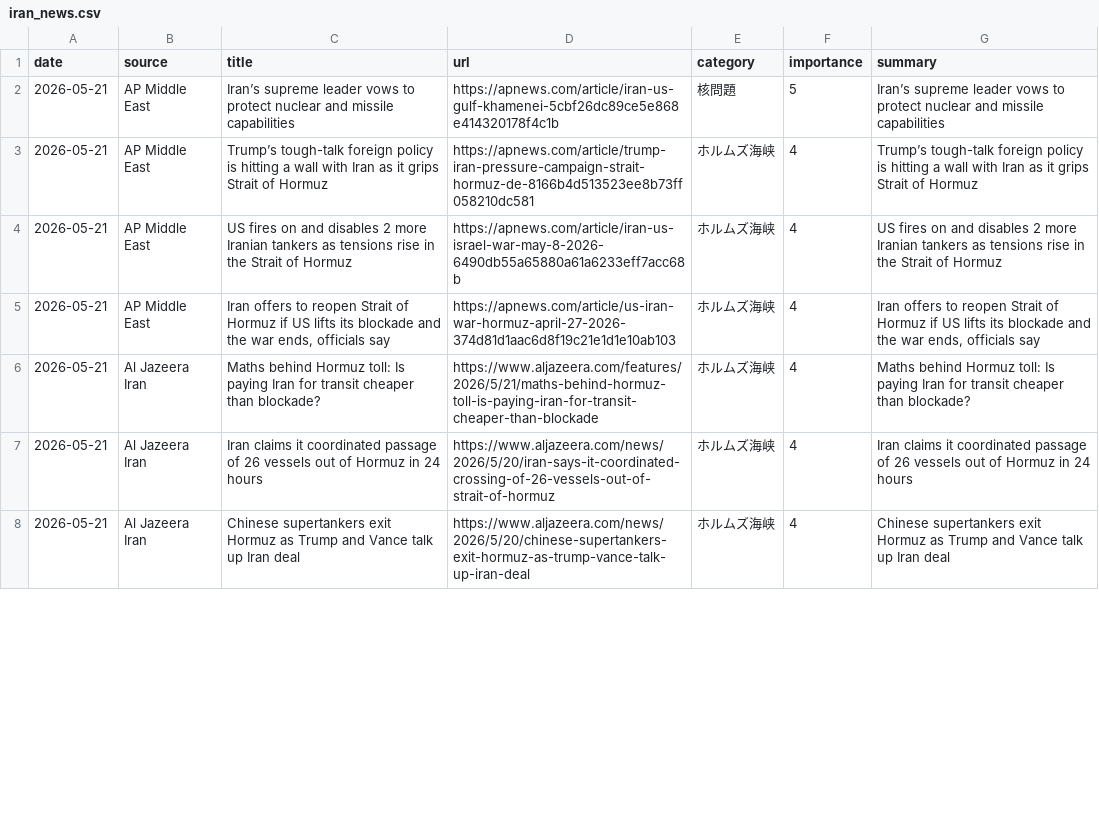
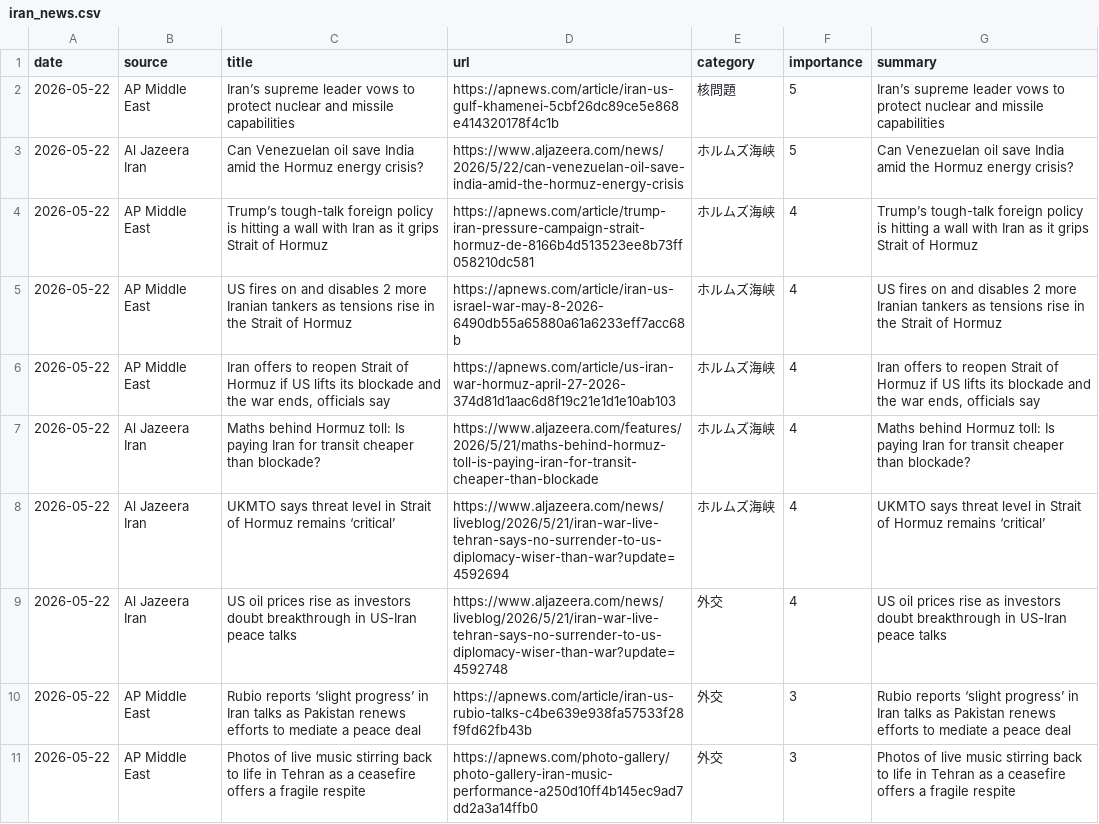
Before and after one commit to naka3-14/i-news, a CSV file: data/iran_news.csv, drawn as a sheet; only a part is shown; the diff covers the shown part only.

```diff
--- a/data/iran_news.csv
+++ b/data/iran_news.csv
@@ -1,8 +1,11 @@
 date,source,title,url,category,importance,summary
-2026-05-21,AP Middle East,Iran’s supreme leader vows to protect nuclear and missile capabilities,https://apnews.com/article/iran-us-gulf-khamenei-5cbf26dc89ce5e868e414320178f4c1b,核問題,5,Iran’s supreme leader vows to protect nuclear and missile capabilities
-2026-05-21,AP Middle East,Trump’s tough-talk foreign policy is hitting a wall with Iran as it grips Strait of Hormuz,https://apnews.com/article/trump-iran-pressure-campaign-strait-hormuz-de-8166b4d513523ee8b73ff058210dc581,ホルムズ海峡,4,Trump’s tough-talk foreign policy is hitting a wall with Iran as it grips Strait of Hormuz
-2026-05-21,AP Middle East,US fires on and disables 2 more Iranian tankers as tensions rise in the Strait of Hormuz,https://apnews.com/article/iran-us-israel-war-may-8-2026-6490db55a65880a61a6233eff7acc68b,ホルムズ海峡,4,US fires on and disables 2 more Iranian tankers as tensions rise in the Strait of Hormuz
-2026-05-21,AP Middle East,"Iran offers to reopen Strait of Hormuz if US lifts its blockade and the war ends, officials say",https://apnews.com/article/us-iran-war-hormuz-april-27-2026-374d81d1aac6d8f19c21e1d1e10ab103,ホルムズ海峡,4,"Iran offers to reopen Strait of Hormuz if US lifts its blockade and the war ends, officials say"
-2026-05-21,Al Jazeera Iran,Maths behind Hormuz toll: Is paying Iran for transit cheaper than blockade?,https://www.aljazeera.com/features/2026/5/21/maths-behind-hormuz-toll-is-paying-iran-for-transit-cheaper-than-blockade,ホルムズ海峡,4,Maths behind Hormuz toll: Is paying Iran for transit cheaper than blockade?
-2026-05-21,Al Jazeera Iran,Iran claims it coordinated passage of 26 vessels out of Hormuz in 24 hours,https://www.aljazeera.com/news/2026/5/20/iran-says-it-coordinated-crossing-of-26-vessels-out-of-strait-of-hormuz,ホルムズ海峡,4,Iran claims it coordinated passage of 26 vessels out of Hormuz in 24 hours
-2026-05-21,Al Jazeera Iran,Chinese supertankers exit Hormuz as Trump and Vance talk up Iran deal,https://www.aljazeera.com/news/2026/5/20/chinese-supertankers-exit-hormuz-as-trump-vance-talk-up-iran-deal,ホルムズ海峡,4,Chinese supertankers exit Hormuz as Trump and Vance talk up Iran deal
+2026-05-22,AP Middle East,Iran’s supreme leader vows to protect nuclear and missile capabilities,https://apnews.com/article/iran-us-gulf-khamenei-5cbf26dc89ce5e868e414320178f4c1b,核問題,5,Iran’s supreme leader vows to protect nuclear and missile capabilities
+2026-05-22,Al Jazeera Iran,Can Venezuelan oil save India amid the Hormuz energy crisis?,https://www.aljazeera.com/news/2026/5/22/can-venezuelan-oil-save-india-amid-the-hormuz-energy-crisis,ホルムズ海峡,5,Can Venezuelan oil save India amid the Hormuz energy crisis?
+2026-05-22,AP Middle East,Trump’s tough-talk foreign policy is hitting a wall with Iran as it grips Strait of Hormuz,https://apnews.com/article/trump-iran-pressure-campaign-strait-hormuz-de-8166b4d513523ee8b73ff058210dc581,ホルムズ海峡,4,Trump’s tough-talk foreign policy is hitting a wall with Iran as it grips Strait of Hormuz
+2026-05-22,AP Middle East,US fires on and disables 2 more Iranian tankers as tensions rise in the Strait of Hormuz,https://apnews.com/article/iran-us-israel-war-may-8-2026-6490db55a65880a61a6233eff7acc68b,ホルムズ海峡,4,US fires on and disables 2 more Iranian tankers as tensions rise in the Strait of Hormuz
+2026-05-22,AP Middle East,"Iran offers to reopen Strait of Hormuz if US lifts its blockade and the war ends, officials say",https://apnews.com/article/us-iran-war-hormuz-april-27-2026-374d81d1aac6d8f19c21e1d1e10ab103,ホルムズ海峡,4,"Iran offers to reopen Strait of Hormuz if US lifts its blockade and the war ends, officials say"
+2026-05-22,Al Jazeera Iran,Maths behind Hormuz toll: Is paying Iran for transit cheaper than blockade?,https://www.aljazeera.com/features/2026/5/21/maths-behind-hormuz-toll-is-paying-iran-for-transit-cheaper-than-blockade,ホルムズ海峡,4,Maths behind Hormuz toll: Is paying Iran for transit cheaper than blockade?
+2026-05-22,Al Jazeera Iran,UKMTO says threat level in Strait of Hormuz remains ‘critical’,https://www.aljazeera.com/news/liveblog/2026/5/21/iran-war-live-tehran-says-no-surrender-to-us-diplomacy-wiser-than-war?update=4592694,ホルムズ海峡,4,UKMTO says threat level in Strait of Hormuz remains ‘critical’
+2026-05-22,Al Jazeera Iran,US oil prices rise as investors doubt breakthrough in US-Iran peace talks,https://www.aljazeera.com/news/liveblog/2026/5/21/iran-war-live-tehran-says-no-surrender-to-us-diplomacy-wiser-than-war?update=4592748,外交,4,US oil prices rise as investors doubt breakthrough in US-Iran peace talks
+2026-05-22,AP Middle East,Rubio reports ‘slight progress’ in Iran talks as Pakistan renews efforts to mediate a peace deal,https://apnews.com/article/iran-us-rubio-talks-c4be639e938fa57533f28f9fd62fb43b,外交,3,Rubio reports ‘slight progress’ in Iran talks as Pakistan renews efforts to mediate a peace deal
+2026-05-22,AP Middle East,Photos of live music stirring back to life in Tehran as a ceasefire offers a fragile respite,https://apnews.com/photo-gallery/photo-gallery-iran-music-performance-a250d10ff4b145ec9ad7dd2a3a14ffb0,外交,3,Photos of live music stirring back to life in Tehran as a ceasefire offers a fragile respite
```
Also changed, not shown: 2 added rows, 2 removed rows and 10 edited cells elsewhere in this file, 6 other files.
